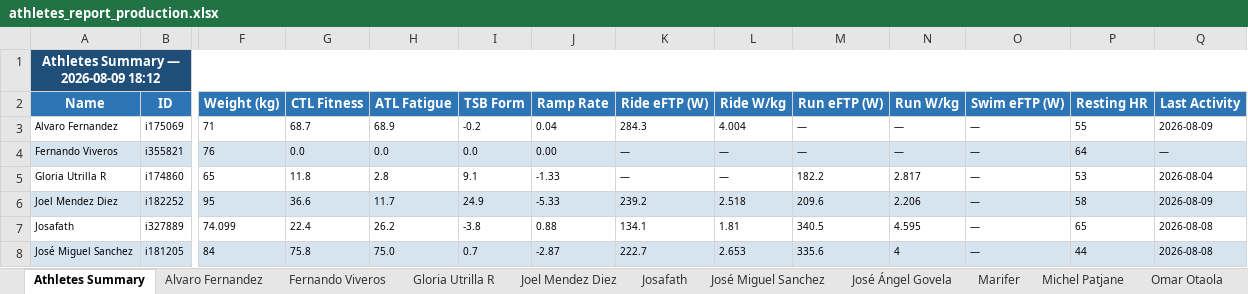
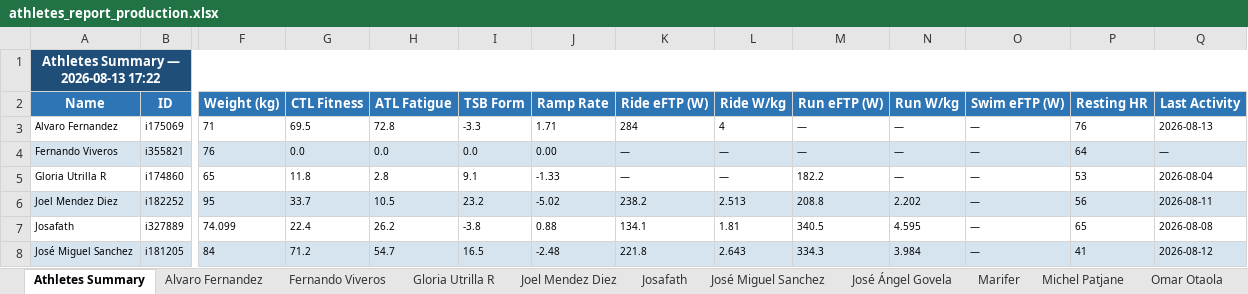
Before and after one commit to infamemp/infame-Elite-Endurance-Coach, an Excel workbook: Athlete Template/athletes_report_production.xlsx, sheet Athletes Summary, drawn as a sheet; only a part is shown, gaps mark what is left out; values as stored, in another font and other column widths than the file's, no borders; the diff covers the shown part only; the diff names each change by its address in the sheet, - before the commit and + after, or states it on an @@ line.

Commit message:
Add athlete MD reports and update Excel sources
Update Athlete Template workbook and add converted athlete data. Adds new Excel sources (JG.xlsx, RL.xlsx) and generated athlete markdowns for José Ángel Govela and Vianey. Removes outdated files JM.xlsx, elias.xlsx and the corresponding Jose_Miguel_Sanchez.md. These changes reflect Excel-to-Markdown conversions and source file updates for athlete reports.

```diff
--- a/Athlete Template/athletes_report_production.xlsx (sheet Athletes Summary)
+++ b/Athlete Template/athletes_report_production.xlsx (sheet Athletes Summary)
-A1 (Name): Athletes Summary — 2026-08-09 18:12
+A1 (Name): Athletes Summary — 2026-08-13 17:22
-G3 (CTL Fitness): 68.7
+G3 (CTL Fitness): 69.5
-H3 (ATL Fatigue): 68.9
+H3 (ATL Fatigue): 72.8
-I3 (TSB Form): -0.2
+I3 (TSB Form): -3.3
-J3 (Ramp Rate): 0.04
+J3 (Ramp Rate): 1.71
-K3 (Ride eFTP (W)): 284.3
+K3 (Ride eFTP (W)): 284
-L3 (Ride W/kg): 4.004
+L3 (Ride W/kg): 4
-P3 (Resting HR): 55
+P3 (Resting HR): 76
-Q3 (Last Activity): 2026-08-09
+Q3 (Last Activity): 2026-08-13
-N5 (Run W/kg): 2.817
+N5 (Run W/kg): —
-G6 (CTL Fitness): 36.6
+G6 (CTL Fitness): 33.7
-H6 (ATL Fatigue): 11.7
+H6 (ATL Fatigue): 10.5
-I6 (TSB Form): 24.9
+I6 (TSB Form): 23.2
-J6 (Ramp Rate): -5.33
+J6 (Ramp Rate): -5.02
-K6 (Ride eFTP (W)): 239.2
+K6 (Ride eFTP (W)): 238.2
-L6 (Ride W/kg): 2.518
+L6 (Ride W/kg): 2.513
-M6 (Run eFTP (W)): 209.6
+M6 (Run eFTP (W)): 208.8
-N6 (Run W/kg): 2.206
+N6 (Run W/kg): 2.202
-P6 (Resting HR): 58
+P6 (Resting HR): 56
-Q6 (Last Activity): 2026-08-09
+Q6 (Last Activity): 2026-08-11
-G8 (CTL Fitness): 75.8
+G8 (CTL Fitness): 71.2
-H8 (ATL Fatigue): 75.0
+H8 (ATL Fatigue): 54.7
-I8 (TSB Form): 0.7
+I8 (TSB Form): 16.5
-J8 (Ramp Rate): -2.87
+J8 (Ramp Rate): -2.48
-K8 (Ride eFTP (W)): 222.7
+K8 (Ride eFTP (W)): 221.8
-L8 (Ride W/kg): 2.653
+L8 (Ride W/kg): 2.643
-M8 (Run eFTP (W)): 335.6
+M8 (Run eFTP (W)): 334.3
-N8 (Run W/kg): 4
+N8 (Run W/kg): 3.984
-P8 (Resting HR): 44
+P8 (Resting HR): 41
-Q8 (Last Activity): 2026-08-08
+Q8 (Last Activity): 2026-08-12
```
Also changed, not shown: 54 edited cells elsewhere in this sheet, sheet Michel Patjane, sheet José Ángel Govela, sheet Vianey, sheet Alvaro Fernandez, sheet Ranacleto, sheet elias caballero, 11 more sheets, 7 other files.
